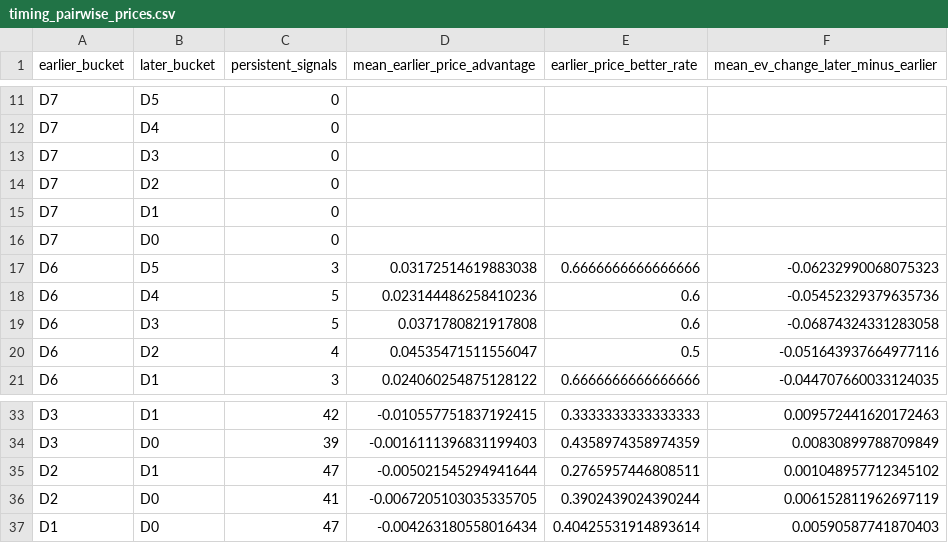
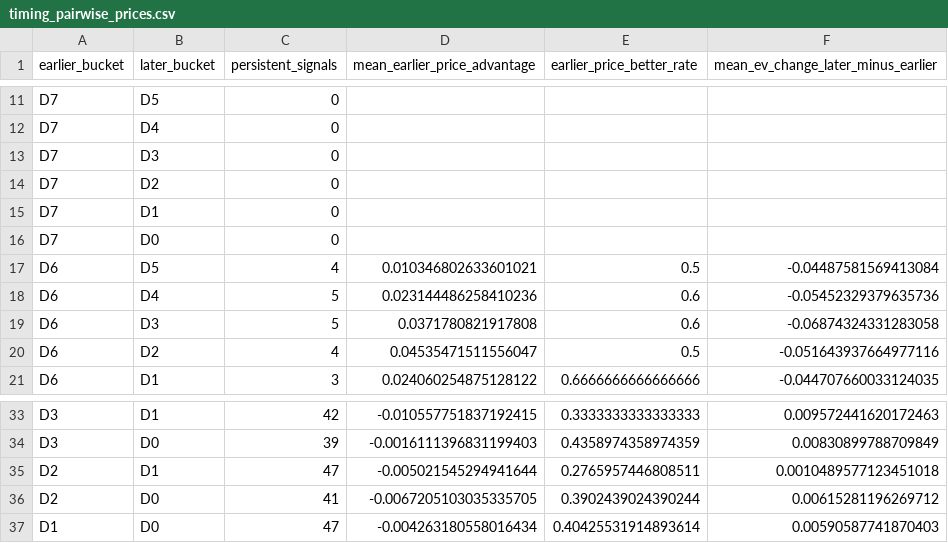
Before and after one commit to drhyphy/ncaa-football-daily-board, a CSV file: model/reports/timing_pairwise_prices.csv, drawn as a sheet; only a part is shown, gaps mark what is left out.

```diff
--- a/model/reports/timing_pairwise_prices.csv
+++ b/model/reports/timing_pairwise_prices.csv
@@ -16,3 +16,3 @@ D7,D1,0,,,
 D7,D0,0,,,
-D6,D5,3,0.03172514619883038,0.6666666666666666,-0.06232990068075323
+D6,D5,4,0.010346802633601021,0.5,-0.04487581569413084
 D6,D4,5,0.023144486258410236,0.6,-0.05452329379635736
@@ -34,4 +34,4 @@ D3,D1,42,-0.010557751837192415,0.3333333333333333,0.009572441620172463
 D3,D0,39,-0.0016111396831199403,0.4358974358974359,0.00830899788709849
-D2,D1,47,-0.005021545294941644,0.2765957446808511,0.001048957712345102
-D2,D0,41,-0.0067205103035335705,0.3902439024390244,0.006152811962697119
+D2,D1,47,-0.005021545294941644,0.2765957446808511,0.0010489577123451018
+D2,D0,41,-0.0067205103035335705,0.3902439024390244,0.00615281196269712
 D1,D0,47,-0.004263180558016434,0.40425531914893614,0.00590587741870403
```
Also changed, not shown: model/reports/timing_by_horizon.csv, model/reports/timing_game_lifecycle.csv, 6 other files.
